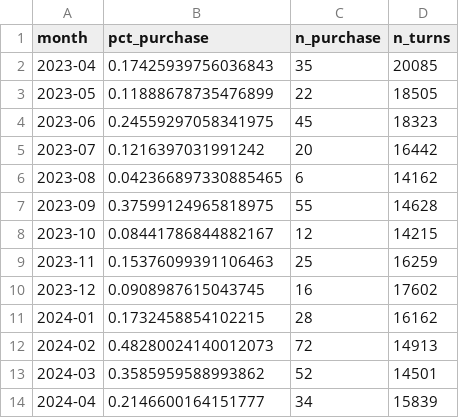
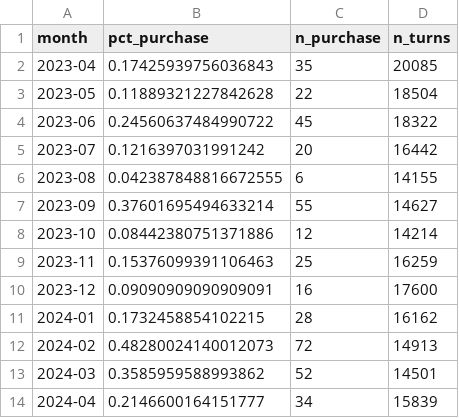
Before and after one commit to spadaraj/unconscious-consumer, a CSV file: data/prompt-corpora/derived/purchase_prompts.csv, drawn as a sheet.

```diff
--- a/data/prompt-corpora/derived/purchase_prompts.csv
+++ b/data/prompt-corpora/derived/purchase_prompts.csv
@@ -2,10 +2,10 @@ month,pct_purchase,n_purchase,n_turns
 2023-04,0.17425939756036843,35,20085
-2023-05,0.11888678735476899,22,18505
-2023-06,0.24559297058341975,45,18323
+2023-05,0.11889321227842628,22,18504
+2023-06,0.24560637484990722,45,18322
 2023-07,0.1216397031991242,20,16442
-2023-08,0.042366897330885465,6,14162
-2023-09,0.37599124965818975,55,14628
-2023-10,0.08441786844882167,12,14215
+2023-08,0.042387848816672555,6,14155
+2023-09,0.37601695494633214,55,14627
+2023-10,0.08442380751371886,12,14214
 2023-11,0.15376099391106463,25,16259
-2023-12,0.0908987615043745,16,17602
+2023-12,0.09090909090909091,16,17600
 2024-01,0.1732458854102215,28,16162
```
Also changed, not shown: data/prompt-corpora/derived/delegation_split.csv, data/prompt-corpora/derived/iteration.csv, 18 other files.
